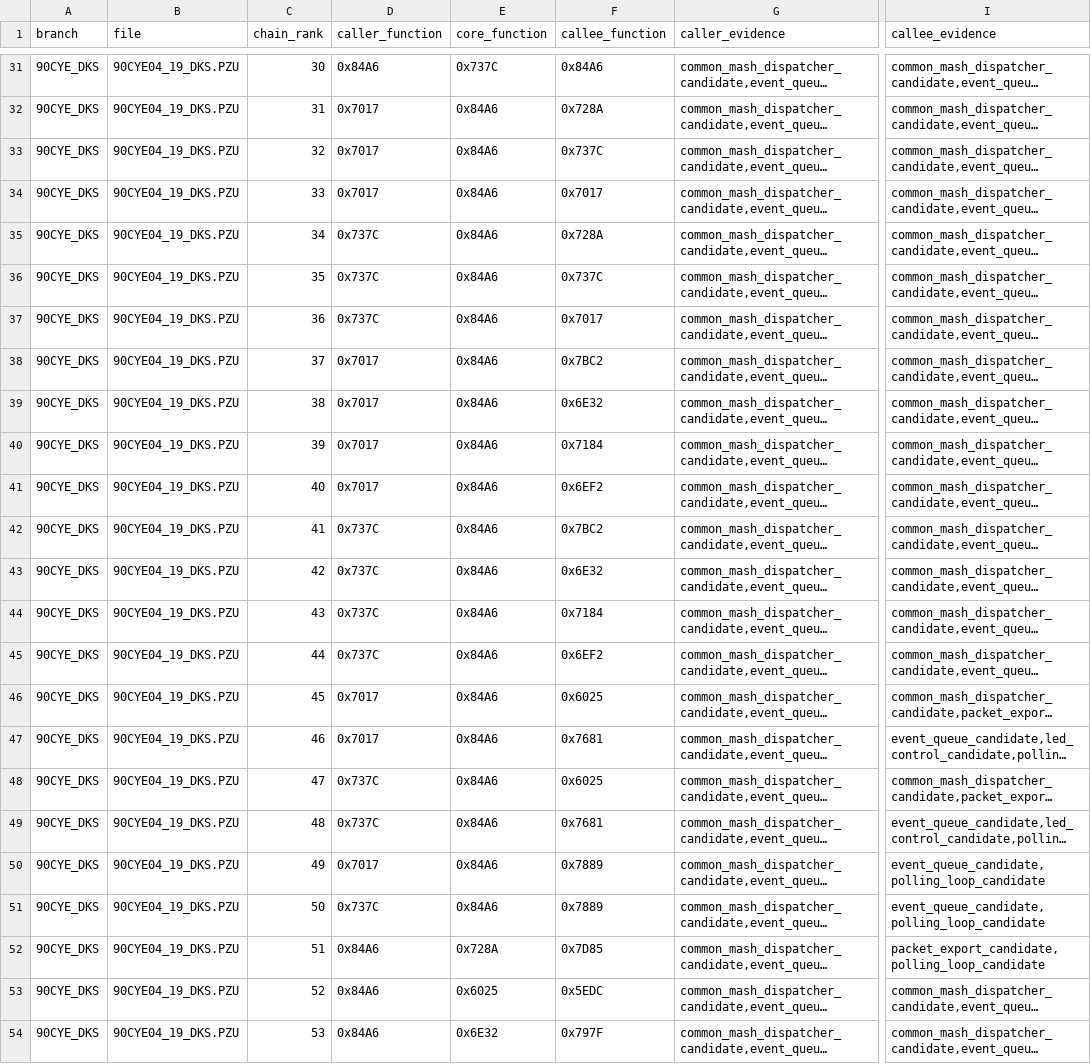
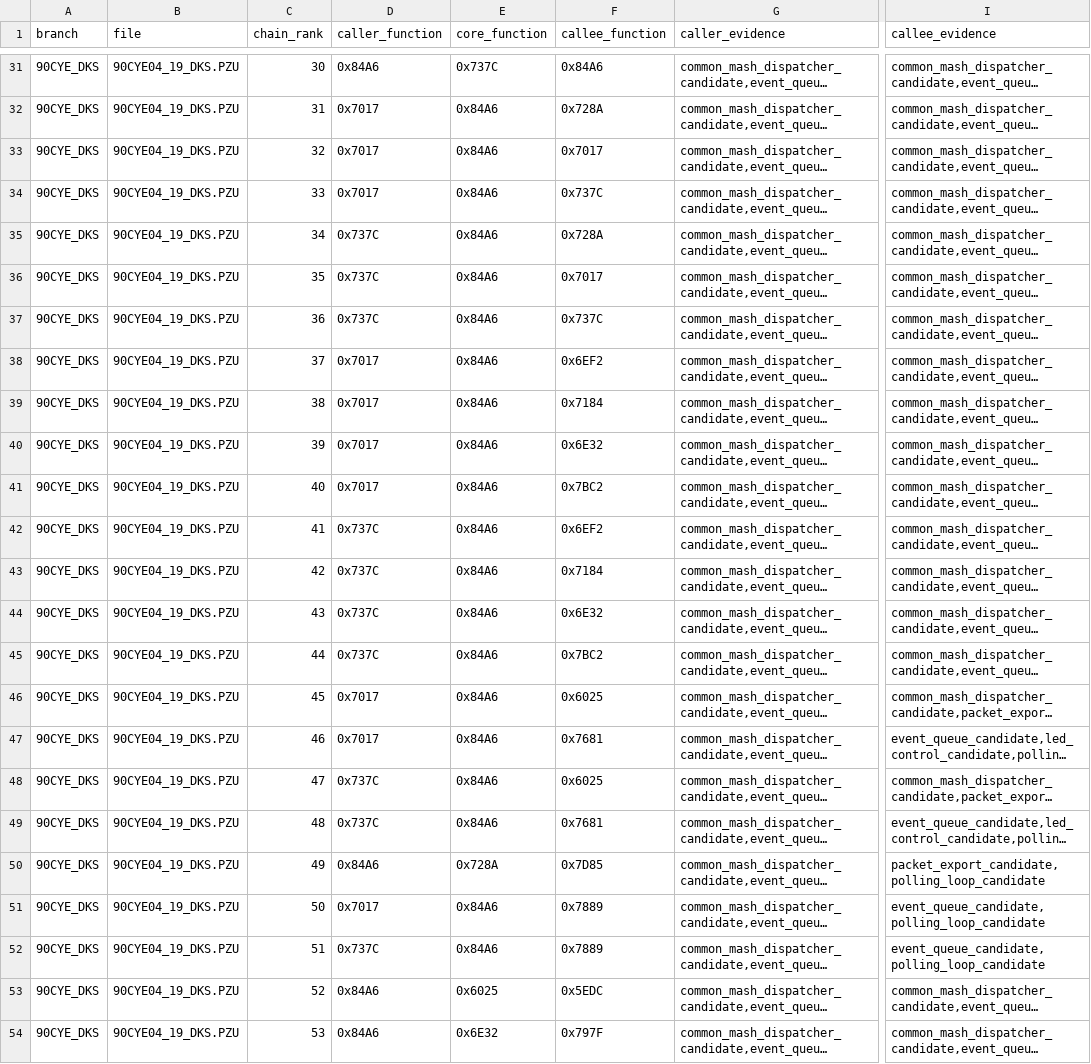
Before and after one commit to lixoisnip/Ppkp, a CSV file: docs/mash_candidate_chains.csv, drawn as a sheet; only a part is shown, gaps mark what is left out; long unchanged cells end in …; the diff covers the shown part only; the diff names each change by its address in the sheet, - before the commit and + after, or states it on an @@ line.

```diff
--- a/docs/mash_candidate_chains.csv
+++ b/docs/mash_candidate_chains.csv
-F33 (callee_function): 0x737C
+F33 (callee_function): 0x7017
-F34 (callee_function): 0x7017
+F34 (callee_function): 0x737C
-F36 (callee_function): 0x737C
+F36 (callee_function): 0x7017
-F37 (callee_function): 0x7017
+F37 (callee_function): 0x737C
-F38 (callee_function): 0x7BC2
+F38 (callee_function): 0x6EF2
-F39 (callee_function): 0x6E32
+F39 (callee_function): 0x7184
-F40 (callee_function): 0x7184
+F40 (callee_function): 0x6E32
-F41 (callee_function): 0x6EF2
+F41 (callee_function): 0x7BC2
-F42 (callee_function): 0x7BC2
+F42 (callee_function): 0x6EF2
-F43 (callee_function): 0x6E32
+F43 (callee_function): 0x7184
-F44 (callee_function): 0x7184
+F44 (callee_function): 0x6E32
-F45 (callee_function): 0x6EF2
+F45 (callee_function): 0x7BC2
-D50 (caller_function): 0x7017
+D50 (caller_function): 0x84A6
-E50 (core_function): 0x84A6
+E50 (core_function): 0x728A
-F50 (callee_function): 0x7889
+F50 (callee_function): 0x7D85
-I50 (callee_evidence): event_queue_candidate,polling_loop_candidate
+I50 (callee_evidence): packet_export_candidate,polling_loop_candidate
-D51 (caller_function): 0x737C
+D51 (caller_function): 0x7017
-D52 (caller_function): 0x84A6
+D52 (caller_function): 0x737C
-E52 (core_function): 0x728A
+E52 (core_function): 0x84A6
-F52 (callee_function): 0x7D85
+F52 (callee_function): 0x7889
-I52 (callee_evidence): packet_export_candidate,polling_loop_candidate
+I52 (callee_evidence): event_queue_candidate,polling_loop_candidate
```
Also changed, not shown: 109 edited cells elsewhere in this file, docs/analysis_smoke_test_results.csv, docs/mash_handler_deep_trace_summary.csv, 16 other files.
